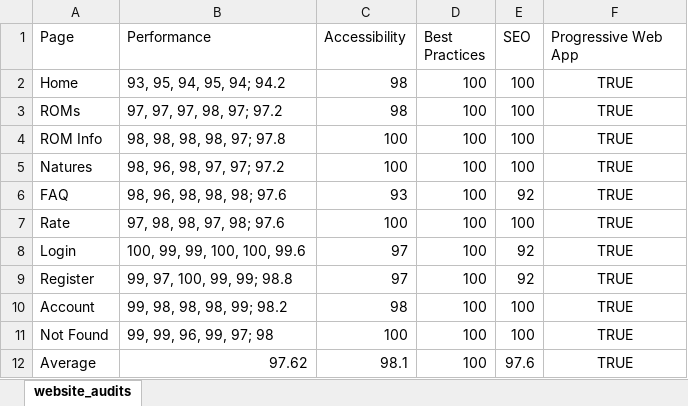
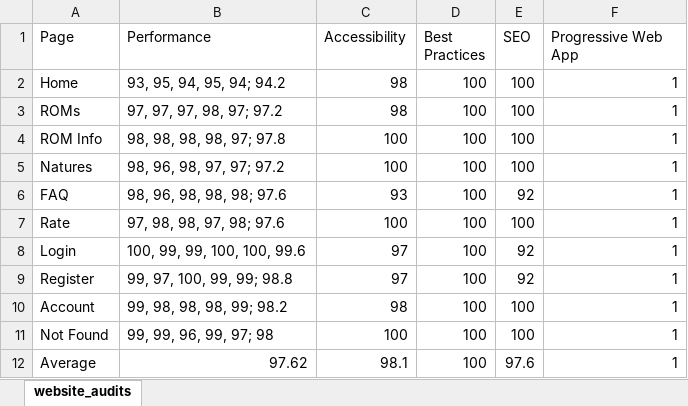
Before and after one commit to bag33188/PokeROM, an Excel workbook: misc/website_audits.xlsx, sheet website_audits, drawn as a sheet; values as stored, in another font and other column widths than the file's, no borders; the diff names each change by its address in the sheet, - before the commit and + after, or states it on an @@ line.

```diff
--- a/misc/website_audits.xlsx (sheet website_audits)
+++ b/misc/website_audits.xlsx (sheet website_audits)
-F2:F12 (Progressive Web App): TRUE
+F2:F12 (Progressive Web App): 1
-F2:F12 alignment: center
+F2:F12 alignment: right
```
Also changed, not shown: 1 other file.
